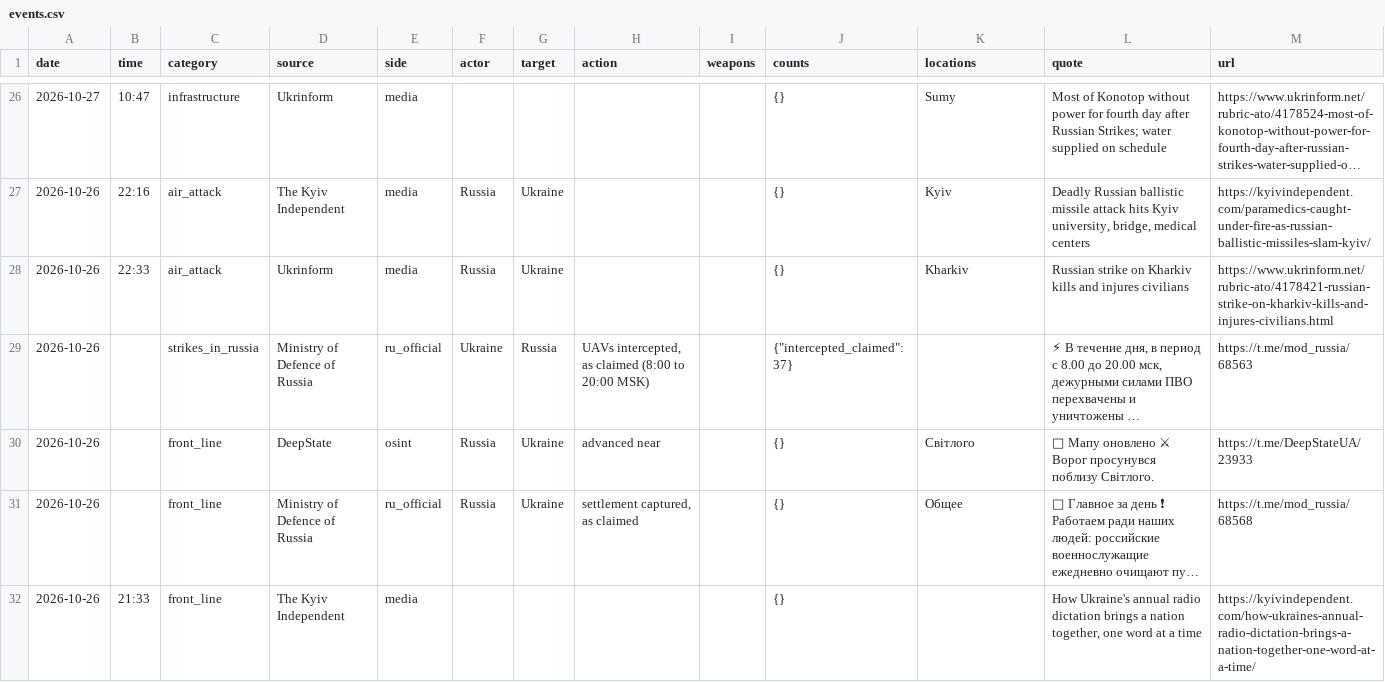
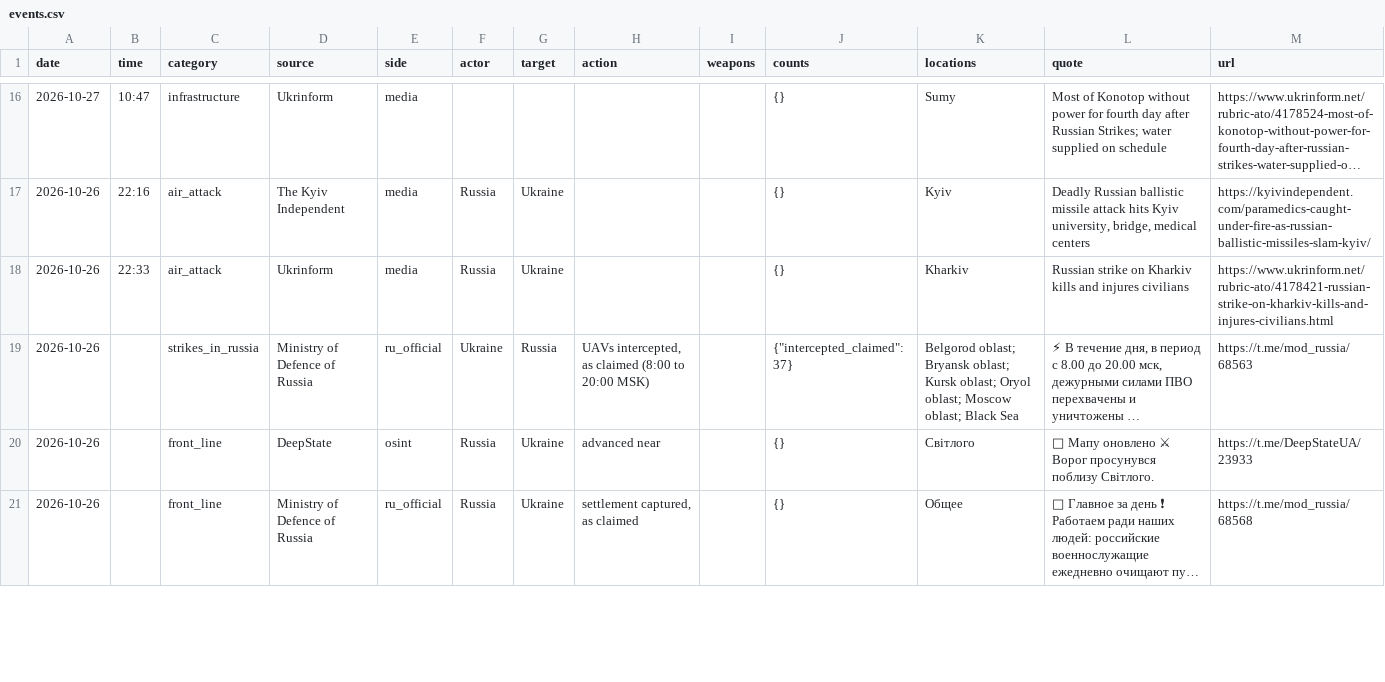
Before and after one commit to avalynn-circe/war-ledger, a CSV file: site/events.csv, drawn as a sheet; only a part is shown, gaps mark what is left out; long unchanged cells end in …; removed rows and columns are numbered as before the commit, all else as after; the diff covers the shown part only; the diff names each change by its address in the sheet, - before the commit and + after, or states it on an @@ line.

```diff
--- a/site/events.csv
+++ b/site/events.csv
-K19 (locations): (empty)
+K19 (locations): Belgorod oblast; Bryansk oblast; Kursk oblast; Oryol oblast; Moscow oblast; Black Sea
-row 32: 2026-10-26 | 21:33 | front_line | The Kyiv Independent | media |  |  |  |  | {} |  | How Ukraine's annual radio dictation brings a nation together, one word at a time | https://kyivindependent.com/how-ukraines-annual-radio-dictation-brings-a-nation-together-one-word-at-a-time/
```
Also changed, not shown: 3 added rows, 11 removed rows and 16 edited cells elsewhere in this file, 19 other files.
